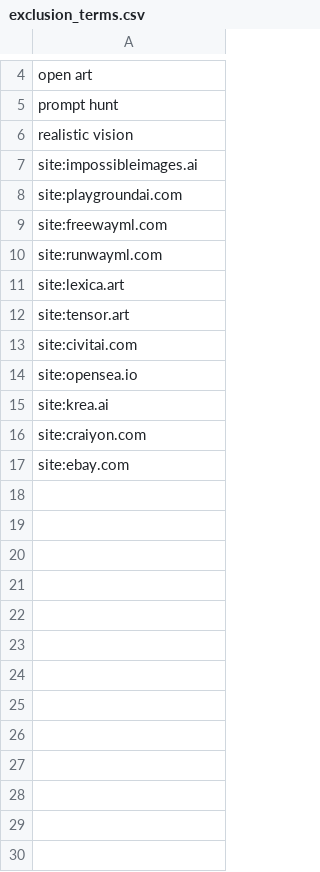
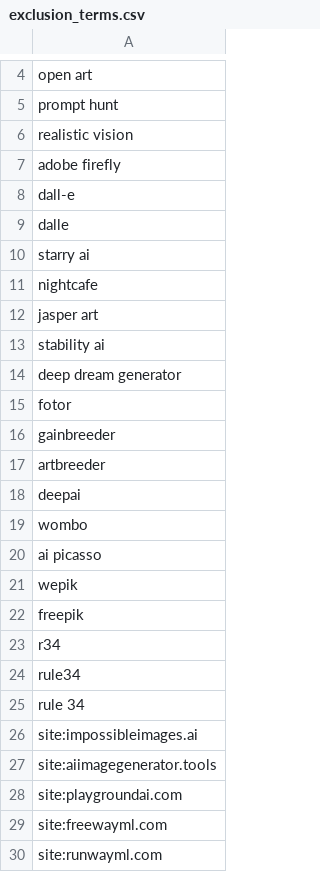
Before and after one commit to 5tu/no_ai, a CSV file: exclusion_terms.csv, drawn as a sheet; only a part is shown, gaps mark what is left out; the shorter side is filled out with more unchanged rows; the diff names each change by its address in the sheet, - before the commit and + after, or states it on an @@ line.

Commit message:
new terms

```diff
--- a/exclusion_terms.csv
+++ b/exclusion_terms.csv
+row 7: adobe firefly
+row 8: dall-e
+row 9: dalle
+row 10: starry ai
+row 11: nightcafe
+row 12: jasper art
+row 13: stability ai
+row 14: deep dream generator
+row 15: fotor
+row 16: gainbreeder
+row 17: artbreeder
+row 18: deepai
+row 19: wombo
+row 20: ai picasso
+row 21: wepik
+row 22: freepik
+row 23: r34
+row 24: rule34
+row 25: rule 34
+row 27: site:aiimagegenerator.tools
```
